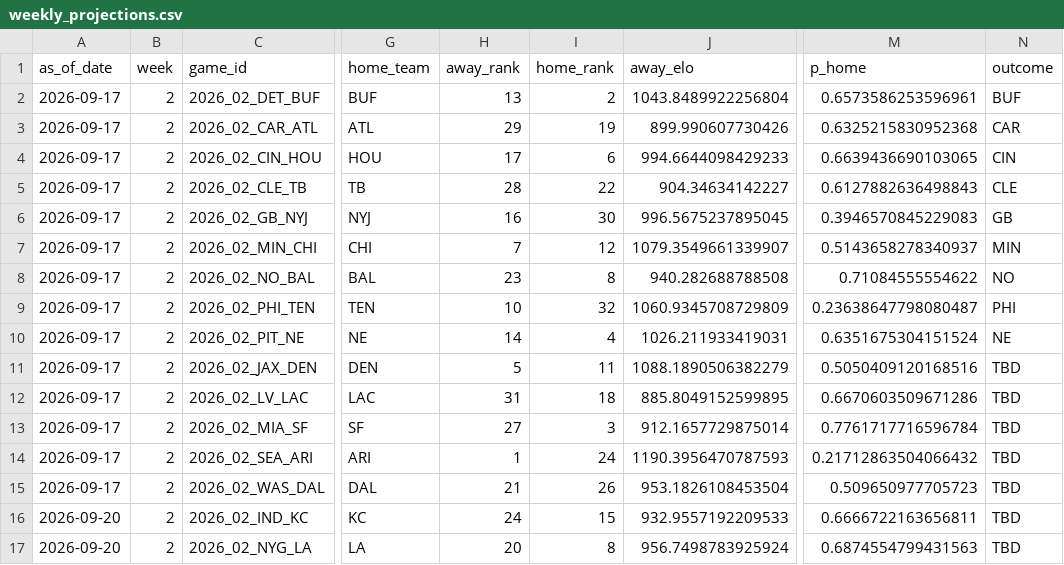
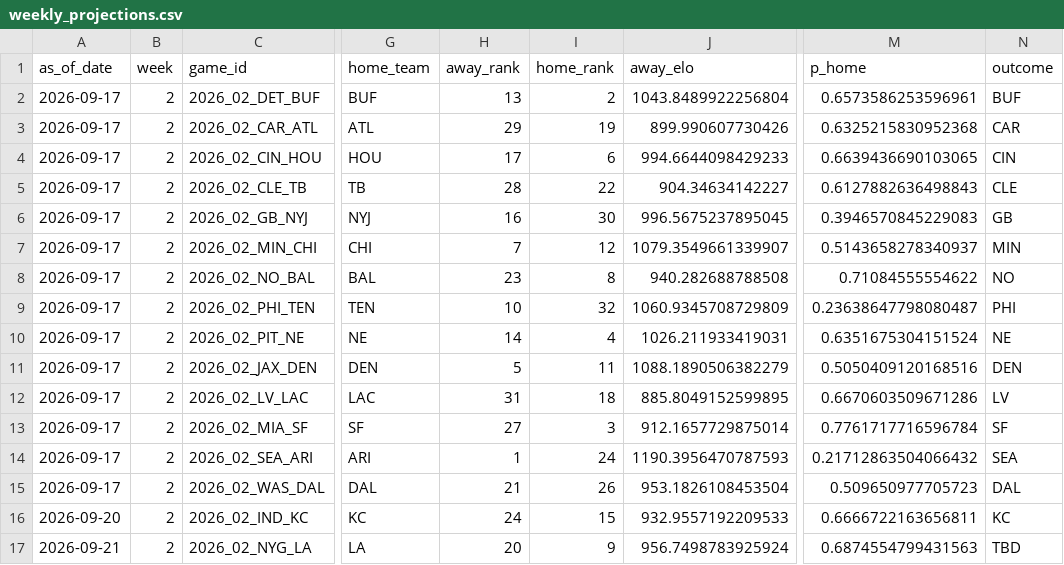
Before and after one commit to schwill2018/nfl_elo_project, a CSV file: weekly_projections.csv, drawn as a sheet; only a part is shown, gaps mark what is left out; the diff names each change by its address in the sheet, - before the commit and + after, or states it on an @@ line.

```diff
--- a/weekly_projections.csv
+++ b/weekly_projections.csv
-N11 (outcome): TBD
+N11 (outcome): DEN
-N12 (outcome): TBD
+N12 (outcome): LV
-N13 (outcome): TBD
+N13 (outcome): SF
-N14 (outcome): TBD
+N14 (outcome): SEA
-N15 (outcome): TBD
+N15 (outcome): DAL
-N16 (outcome): TBD
+N16 (outcome): KC
-A17 (as_of_date): 2026-09-20
+A17 (as_of_date): 2026-09-21
-I17 (home_rank): 8
+I17 (home_rank): 9
```
Also changed, not shown: current_elo_rankings.csv, daily_projections.csv, 4 other files.
